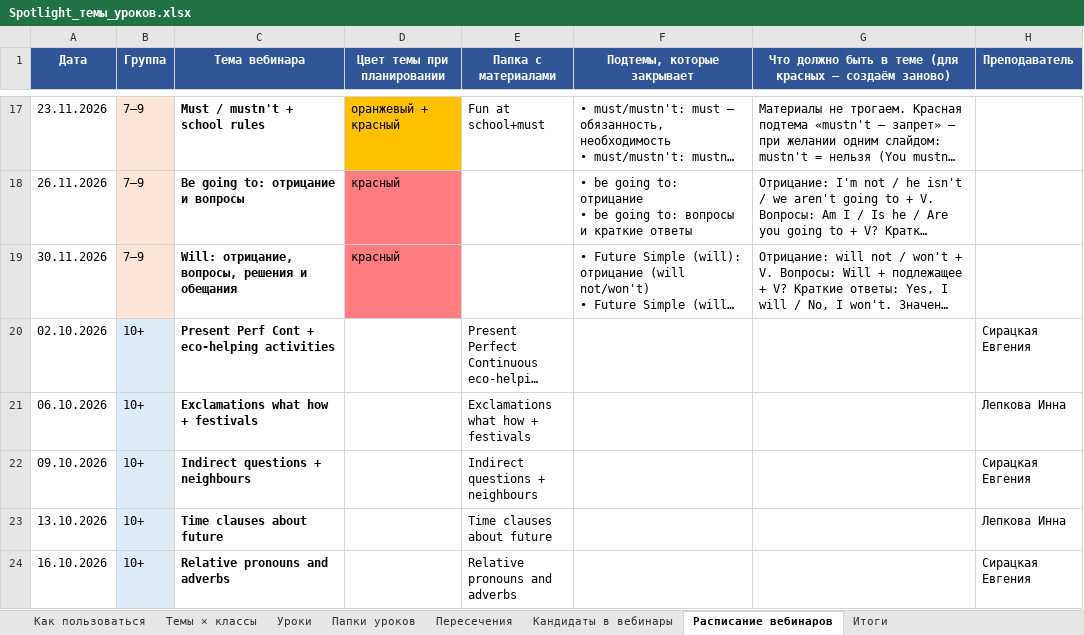
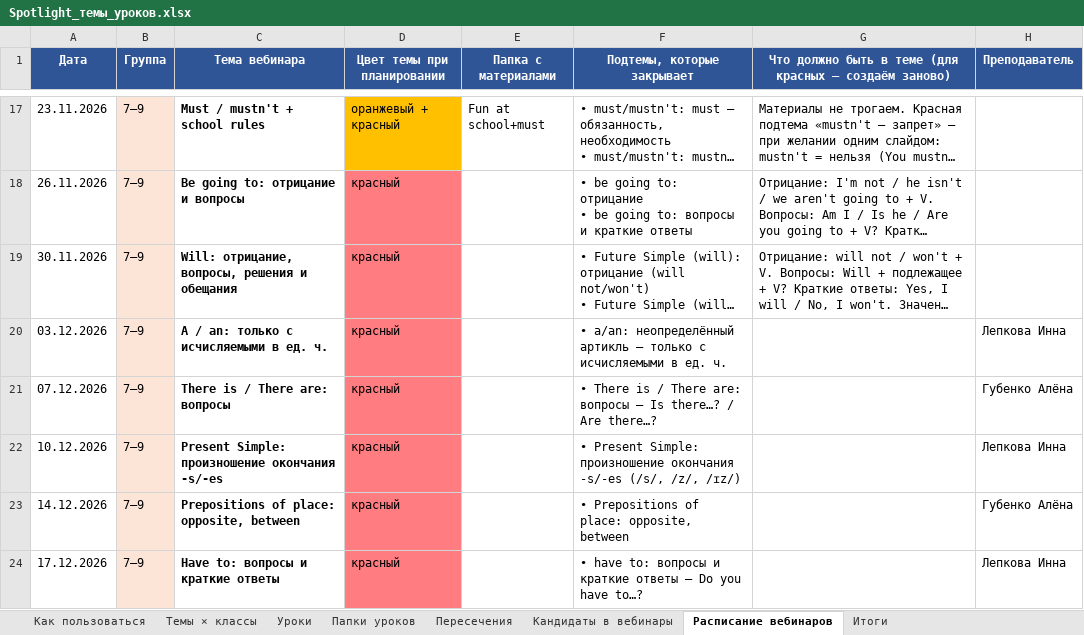
Before and after one commit to wowspeakschool-lang/classroom, an Excel workbook: spotlight/Spotlight_темы_уроков.xlsx, sheet Расписание вебинаров, drawn as a sheet; only a part is shown, gaps mark what is left out; the shorter side is filled out with more unchanged rows; long unchanged cells end in …; values as stored, in another font and other column widths than the file's, no borders; the diff covers the shown part only; the diff names each change by its address in the sheet, - before the commit and + after, or states it on an @@ line.

```diff
--- a/spotlight/Spotlight_темы_уроков.xlsx (sheet Расписание вебинаров)
+++ b/spotlight/Spotlight_темы_уроков.xlsx (sheet Расписание вебинаров)
+row 20: 03.12.2026 | 7–9 | A / an: только с исчисляемыми в ед. ч. | красный |  | • a/an: неопределённый артикль — только с исчисляемыми в ед. ч. |  | Лепкова Инна
+row 21: 07.12.2026 | 7–9 | There is / There are: вопросы | красный |  | • There is / There are: вопросы — Is there…? / Are there…? |  | Губенко Алёна
+row 22: 10.12.2026 | 7–9 | Present Simple: произношение окончания -s/-es | красный |  | • Present Simple: произношение окончания -s/-es (/s/, /z/, /ɪz/) |  | Лепкова Инна
+row 23: 14.12.2026 | 7–9 | Prepositions of place: opposite, between | красный |  | • Prepositions of place: opposite, between |  | Губенко Алёна
+row 24: 17.12.2026 | 7–9 | Have to: вопросы и краткие ответы | красный |  | • have to: вопросы и краткие ответы — Do you have to…? |  | Лепкова Инна
```
Also changed, not shown: 13 added rows elsewhere in this sheet, sheet Темы × классы, sheet Кандидаты в вебинары, sheet Папки уроков, sheet Уроки, spotlight/Вебинары_опись.xlsx, 4 other files.
